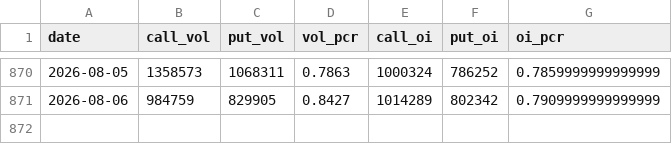
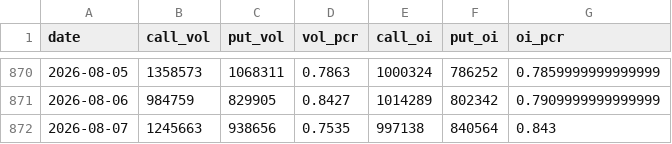
Before and after one commit to whao79-sudo/cyb-mdh-analysis, a CSV file: data/option_pcr.csv, drawn as a sheet; only a part is shown, gaps mark what is left out.

```diff
--- a/data/option_pcr.csv
+++ b/data/option_pcr.csv
@@ -871 +871,2 @@ date,call_vol,put_vol,vol_pcr,call_oi,put_oi,oi_pcr
 2026-08-06,984759,829905,0.8427,1014289,802342,0.7909999999999999
+2026-08-07,1245663,938656,0.7535,997138,840564,0.843
```
Also changed, not shown: data/qvix_data.csv, 31 other files.
